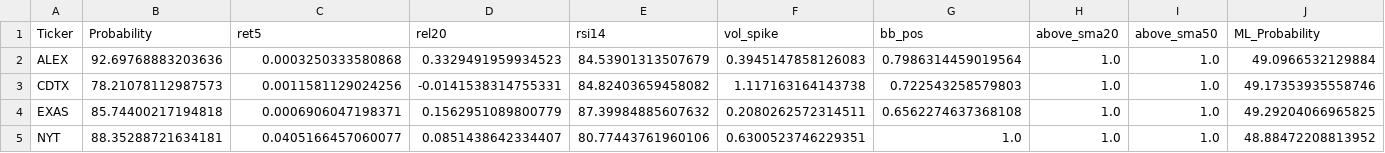
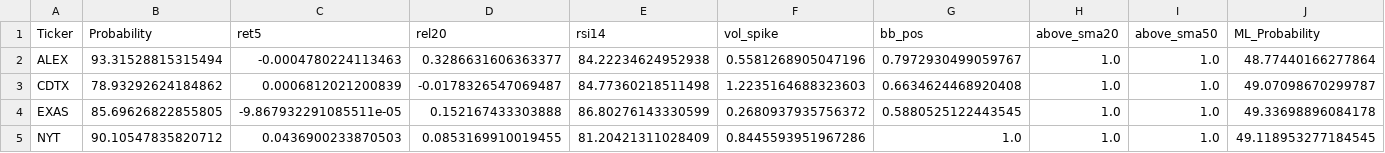
Before and after one commit to mox0716/Swing_Auto_Hybrid, a CSV file: out/08_overbought.csv, drawn as a sheet; only a part is shown; the diff covers the shown part only.

```diff
--- a/out/08_overbought.csv
+++ b/out/08_overbought.csv
@@ -1,5 +1,5 @@
 Ticker,Probability,ret5,rel20,rsi14,vol_spike,bb_pos,above_sma20,above_sma50,ML_Probability
-ALEX,92.69768883203636,0.0003250333580868,0.3329491959934523,84.53901313507679,0.3945147858126083,0.7986314459019564,1.0,1.0,49.0966532129884
-CDTX,78.21078112987573,0.0011581129024256,-0.0141538314755331,84.82403659458082,1.117163164143738,0.722543258579803,1.0,1.0,49.17353935558746
-EXAS,85.74400217194818,0.0006906047198371,0.1562951089800779,87.39984885607632,0.2080262572314511,0.6562274637368108,1.0,1.0,49.29204066965825
-NYT,88.35288721634181,0.0405166457060077,0.0851438642334407,80.77443761960106,0.6300523746229351,1.0,1.0,1.0,48.88472208813952
+ALEX,93.31528815315494,-0.0004780224113463,0.3286631606363377,84.22234624952938,0.5581268905047196,0.7972930499059767,1.0,1.0,48.77440166277864
+CDTX,78.93292624184862,0.0006812021200839,-0.0178326547069487,84.77360218511498,1.2235164688323603,0.6634624468920408,1.0,1.0,49.07098670299787
+EXAS,85.69626822855805,-9.867932291085511e-05,0.152167433303888,86.80276143330599,0.2680937935756372,0.5880525122443545,1.0,1.0,49.33698896084178
+NYT,90.10547835820712,0.0436900233870503,0.0853169910019455,81.20421311028409,0.8445593951967286,1.0,1.0,1.0,49.118953277184545
```
Also changed, not shown: 21 edited cells elsewhere in this file, out/04_most_active_liquid.csv, out/06_new_lows_liquid.csv.
